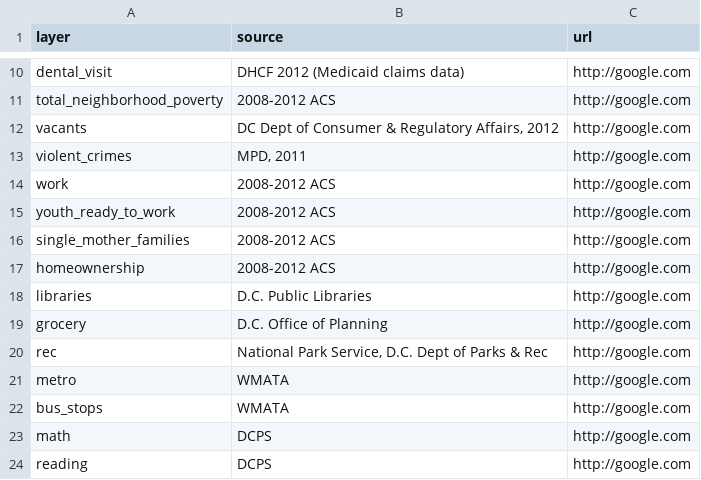
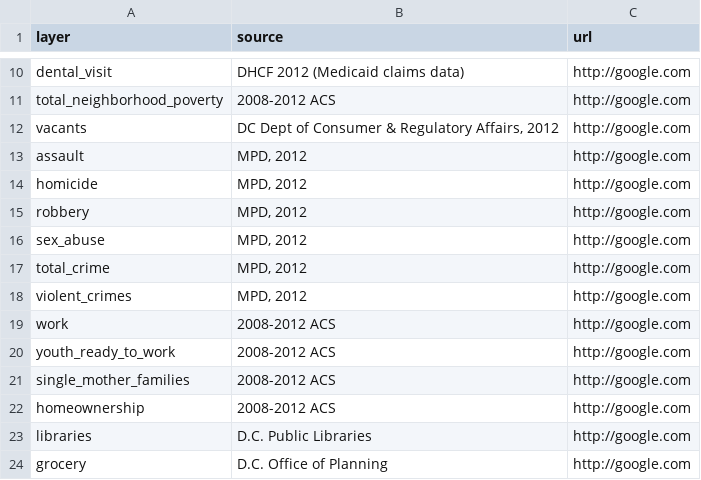
Before and after one commit to DCActionforChildren/dcaction, a CSV file: data/source_dummy.csv, drawn as a sheet; only a part is shown, gaps mark what is left out; the shorter side is filled out with more unchanged rows.

```diff
--- a/data/source_dummy.csv
+++ b/data/source_dummy.csv
@@ -12,3 +12,8 @@ total_neighborhood_poverty,2008-2012 ACS,http://google.com
 vacants,"DC Dept of Consumer & Regulatory Affairs, 2012",http://google.com
-violent_crimes,"MPD, 2011 ",http://google.com
+assault,"MPD, 2012",http://google.com
+homicide,"MPD, 2012",http://google.com
+robbery,"MPD, 2012",http://google.com
+sex_abuse,"MPD, 2012",http://google.com
+total_crime,"MPD, 2012",http://google.com
+violent_crimes,"MPD, 2012",http://google.com
 work,2008-2012 ACS,http://google.com
```
Also changed, not shown: data/neighborhoods2.csv, 1 other file.
